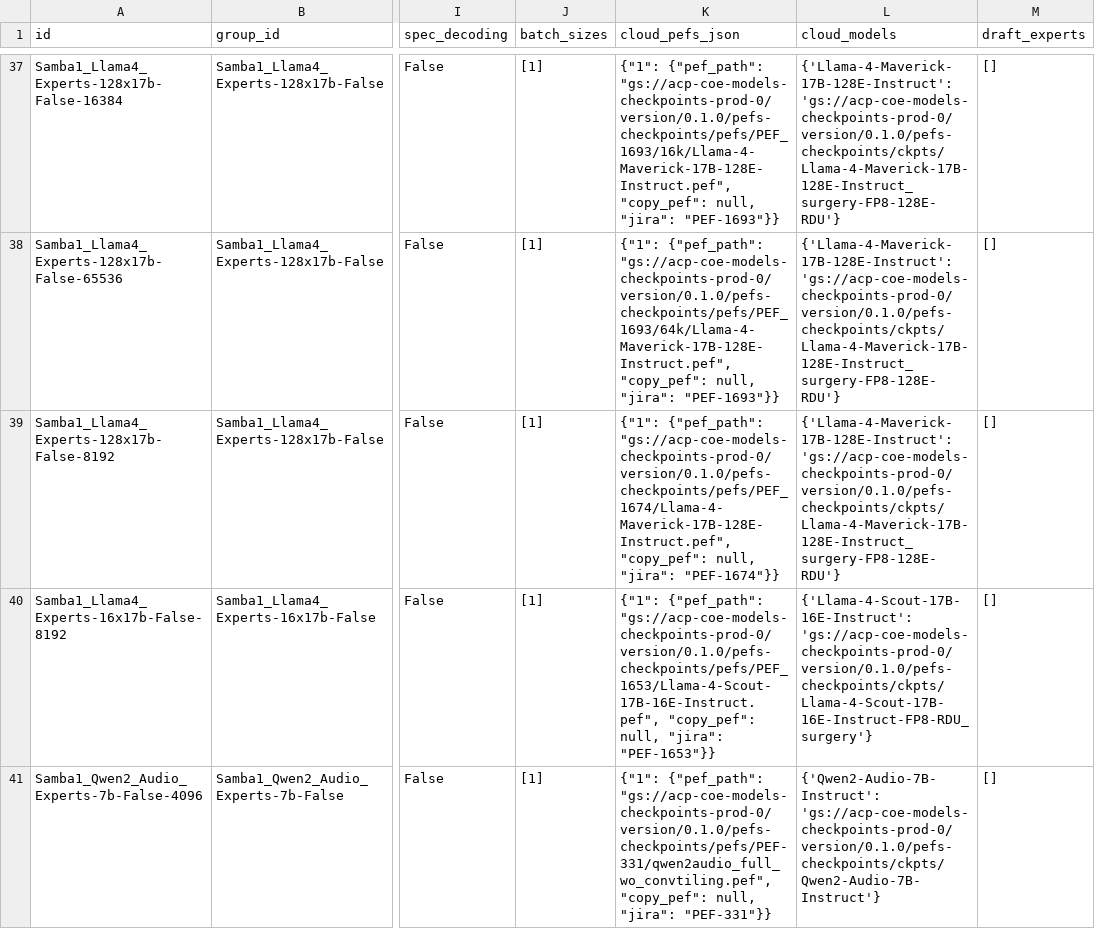
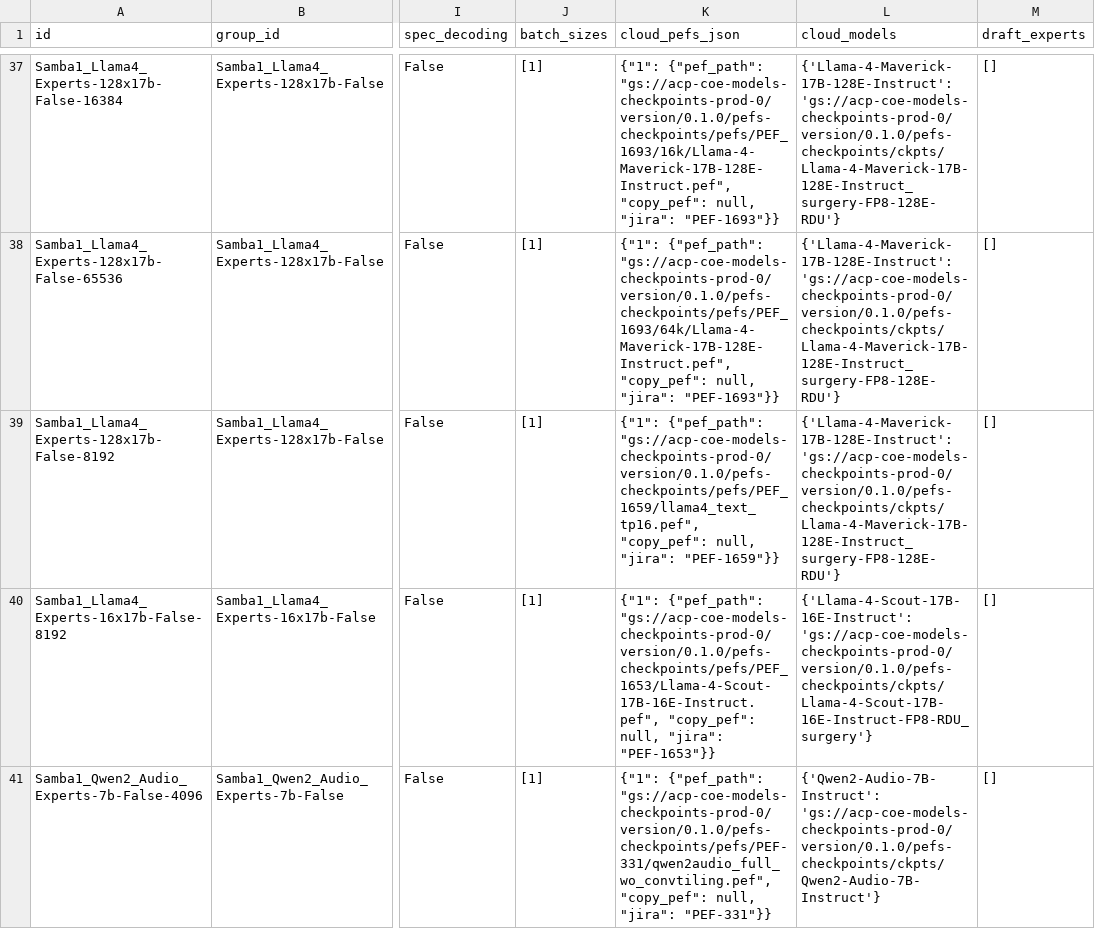
Before and after one commit to sharadv-sambanova/studio-model-deployment-automation, a CSV file: inventory/output/cloud_inventory.csv, drawn as a sheet; only a part is shown, gaps mark what is left out; the diff names each change by its address in the sheet, - before the commit and + after, or states it on an @@ line.

Commit message:
Auto-sync from daas-release: 2025-06-16 16:00:06

```diff
--- a/inventory/output/cloud_inventory.csv
+++ b/inventory/output/cloud_inventory.csv
-K39 (cloud_pefs_json): {"1": {"pef_path": "gs://acp-coe-models-checkpoints-prod-0/version/0.1.0/pefs-checkpoints/pefs/PEF_1674/Llama-4-Maverick-17B-128E-Instruct.pef", "copy_pef": null, "jira": "PEF-1674"}}
+K39 (cloud_pefs_json): {"1": {"pef_path": "gs://acp-coe-models-checkpoints-prod-0/version/0.1.0/pefs-checkpoints/pefs/PEF_1659/llama4_text_tp16.pef", "copy_pef": null, "jira": "PEF-1659"}}
```
